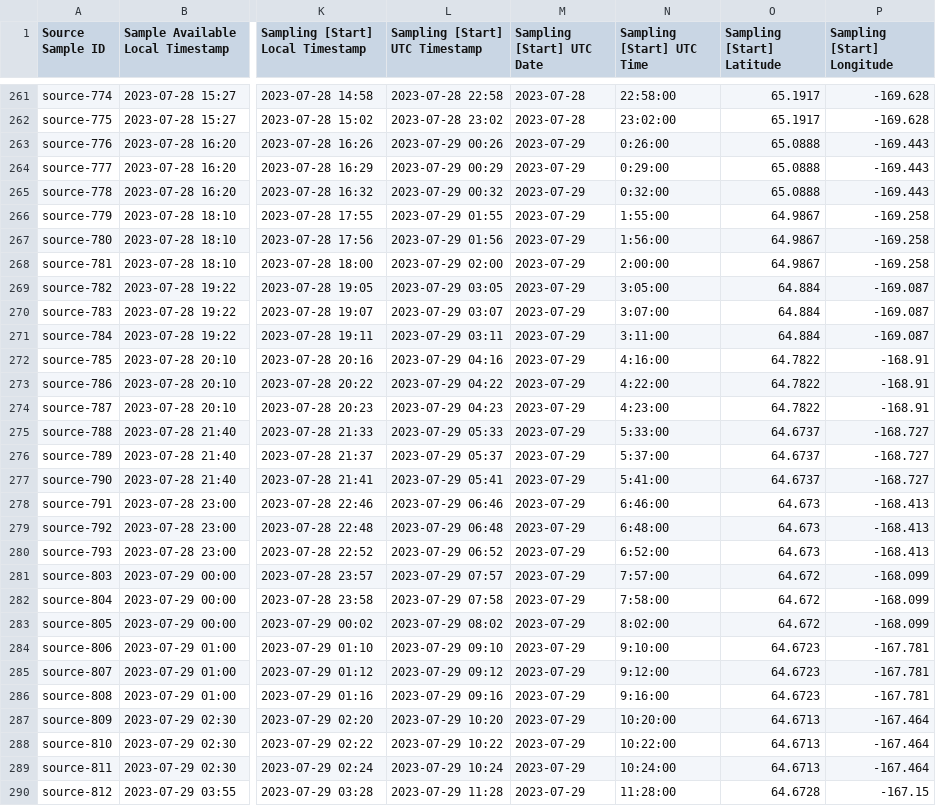
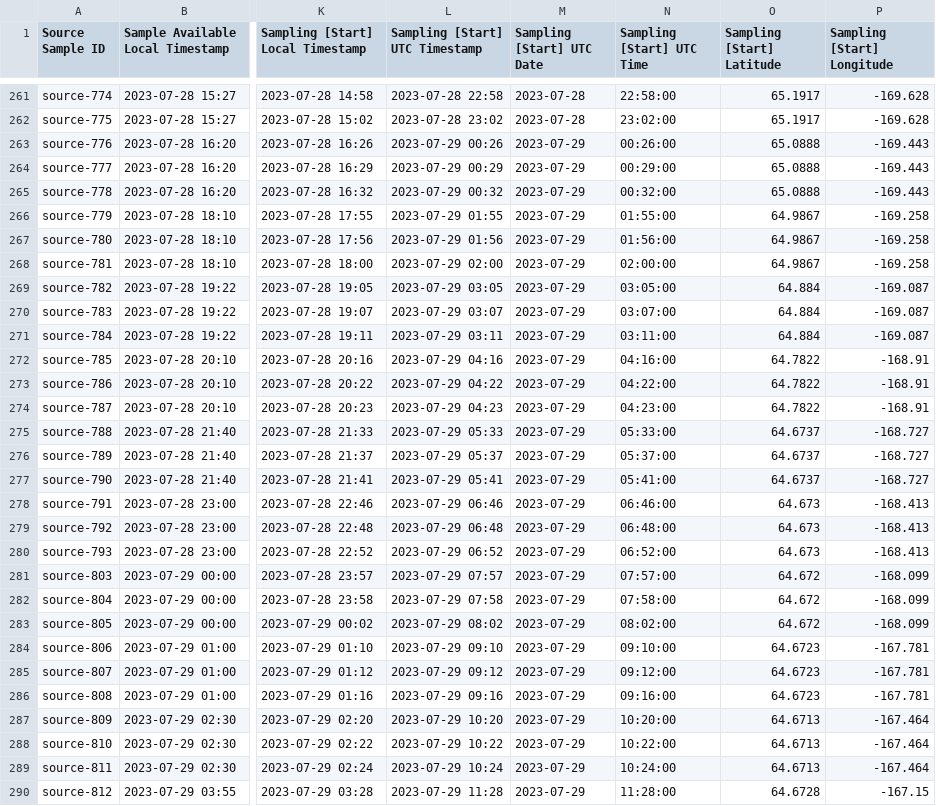
Before and after one commit to prakashlab/tots-planktoscope-analysis, a TSV file: log-sheet-snapshots/2024-01-08/src.tsv, drawn as a sheet; only a part is shown, gaps mark what is left out; the diff covers the shown part only; the diff names each change by its address in the sheet, - before the commit and + after, or states it on an @@ line.

Commit message:
Fix incorrect formatting of sample acquisition time

```diff
--- a/log-sheet-snapshots/2024-01-08/src.tsv
+++ b/log-sheet-snapshots/2024-01-08/src.tsv
-N263 (Sampling [Start] UTC Time): 0:26:00
+N263 (Sampling [Start] UTC Time): 00:26:00
-N264 (Sampling [Start] UTC Time): 0:29:00
+N264 (Sampling [Start] UTC Time): 00:29:00
-N265 (Sampling [Start] UTC Time): 0:32:00
+N265 (Sampling [Start] UTC Time): 00:32:00
-N266 (Sampling [Start] UTC Time): 1:55:00
+N266 (Sampling [Start] UTC Time): 01:55:00
-N267 (Sampling [Start] UTC Time): 1:56:00
+N267 (Sampling [Start] UTC Time): 01:56:00
-N268 (Sampling [Start] UTC Time): 2:00:00
+N268 (Sampling [Start] UTC Time): 02:00:00
-N269 (Sampling [Start] UTC Time): 3:05:00
+N269 (Sampling [Start] UTC Time): 03:05:00
-N270 (Sampling [Start] UTC Time): 3:07:00
+N270 (Sampling [Start] UTC Time): 03:07:00
-N271 (Sampling [Start] UTC Time): 3:11:00
+N271 (Sampling [Start] UTC Time): 03:11:00
-N272 (Sampling [Start] UTC Time): 4:16:00
+N272 (Sampling [Start] UTC Time): 04:16:00
-N273 (Sampling [Start] UTC Time): 4:22:00
+N273 (Sampling [Start] UTC Time): 04:22:00
-N274 (Sampling [Start] UTC Time): 4:23:00
+N274 (Sampling [Start] UTC Time): 04:23:00
-N275 (Sampling [Start] UTC Time): 5:33:00
+N275 (Sampling [Start] UTC Time): 05:33:00
-N276 (Sampling [Start] UTC Time): 5:37:00
+N276 (Sampling [Start] UTC Time): 05:37:00
-N277 (Sampling [Start] UTC Time): 5:41:00
+N277 (Sampling [Start] UTC Time): 05:41:00
-N278 (Sampling [Start] UTC Time): 6:46:00
+N278 (Sampling [Start] UTC Time): 06:46:00
-N279 (Sampling [Start] UTC Time): 6:48:00
+N279 (Sampling [Start] UTC Time): 06:48:00
-N280 (Sampling [Start] UTC Time): 6:52:00
+N280 (Sampling [Start] UTC Time): 06:52:00
-N281 (Sampling [Start] UTC Time): 7:57:00
+N281 (Sampling [Start] UTC Time): 07:57:00
-N282 (Sampling [Start] UTC Time): 7:58:00
+N282 (Sampling [Start] UTC Time): 07:58:00
-N283 (Sampling [Start] UTC Time): 8:02:00
+N283 (Sampling [Start] UTC Time): 08:02:00
-N284 (Sampling [Start] UTC Time): 9:10:00
+N284 (Sampling [Start] UTC Time): 09:10:00
-N285 (Sampling [Start] UTC Time): 9:12:00
+N285 (Sampling [Start] UTC Time): 09:12:00
-N286 (Sampling [Start] UTC Time): 9:16:00
+N286 (Sampling [Start] UTC Time): 09:16:00
```
Also changed, not shown: 102 edited cells elsewhere in this file, 2 other files.
